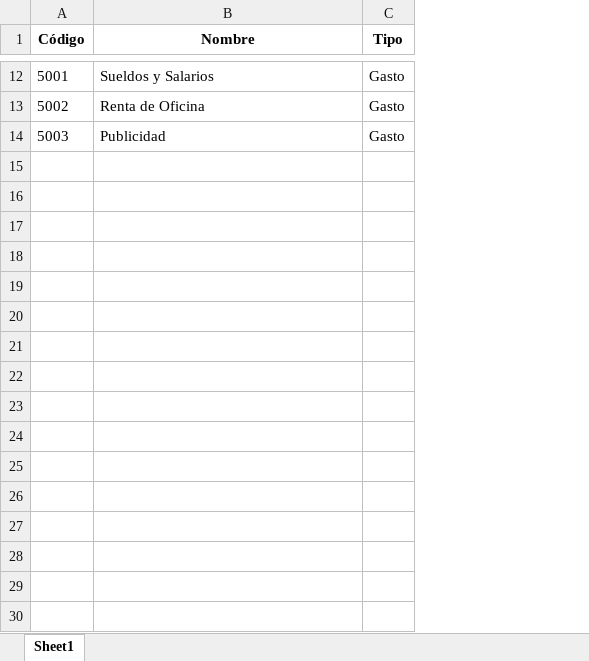
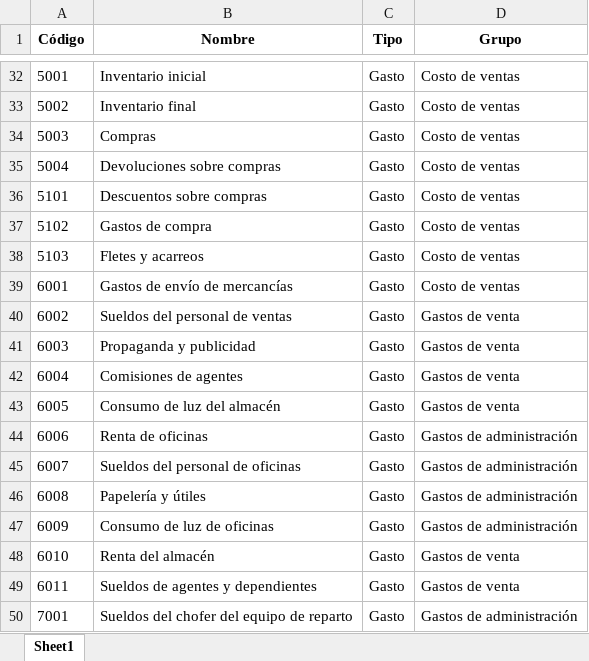
Before and after one commit to ripxstein/Estados-financieros, an Excel workbook: catalogo_cuentas.xlsx, sheet Sheet1, drawn as a sheet; only a part is shown, gaps mark what is left out; values as stored, in another font and other column widths than the file's, no borders; addresses are those after the commit; the diff covers the shown part only; the diff names each change by its address in the sheet, - before the commit and + after, or states it on an @@ line.

```diff
--- a/catalogo_cuentas.xlsx (sheet Sheet1)
+++ b/catalogo_cuentas.xlsx (sheet Sheet1)
+column D (Grupo), rows 32-34: all Costo de ventas
-B32 (Nombre): Sueldos y Salarios
+B32 (Nombre): Inventario inicial
-B33 (Nombre): Renta de Oficina
+B33 (Nombre): Inventario final
-B34 (Nombre): Publicidad
+B34 (Nombre): Compras
+row 35: 5004 | Devoluciones sobre compras | Gasto | Costo de ventas
+row 36: 5101 | Descuentos sobre compras | Gasto | Costo de ventas
+row 37: 5102 | Gastos de compra | Gasto | Costo de ventas
+row 38: 5103 | Fletes y acarreos | Gasto | Costo de ventas
+row 39: 6001 | Gastos de envío de mercancías | Gasto | Costo de ventas
+row 40: 6002 | Sueldos del personal de ventas | Gasto | Gastos de venta
+row 41: 6003 | Propaganda y publicidad | Gasto | Gastos de venta
+row 42: 6004 | Comisiones de agentes | Gasto | Gastos de venta
+row 43: 6005 | Consumo de luz del almacén | Gasto | Gastos de venta
+row 44: 6006 | Renta de oficinas | Gasto | Gastos de administración
+row 45: 6007 | Sueldos del personal de oficinas | Gasto | Gastos de administración
+row 46: 6008 | Papelería y útiles | Gasto | Gastos de administración
+row 47: 6009 | Consumo de luz de oficinas | Gasto | Gastos de administración
+row 48: 6010 | Renta del almacén | Gasto | Gastos de venta
+row 49: 6011 | Sueldos de agentes y dependientes | Gasto | Gastos de venta
+row 50: 7001 | Sueldos del chofer del equipo de reparto | Gasto | Gastos de administración
```
Also changed, not shown: 31 added rows, 1 removed row and 4 edited cells elsewhere in this sheet, 13 other files.
